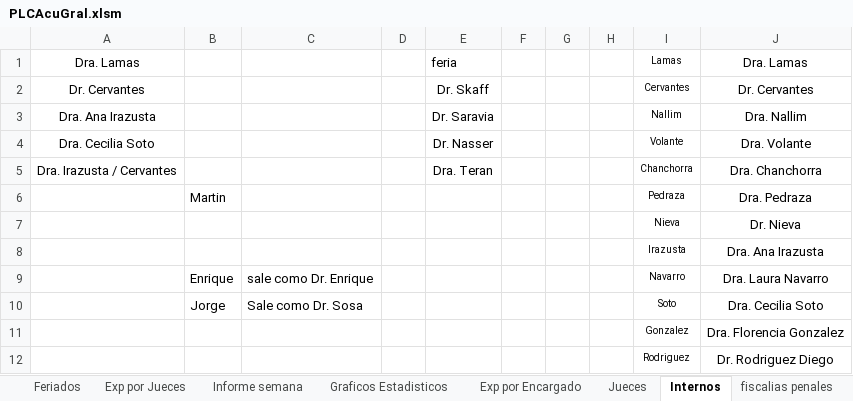
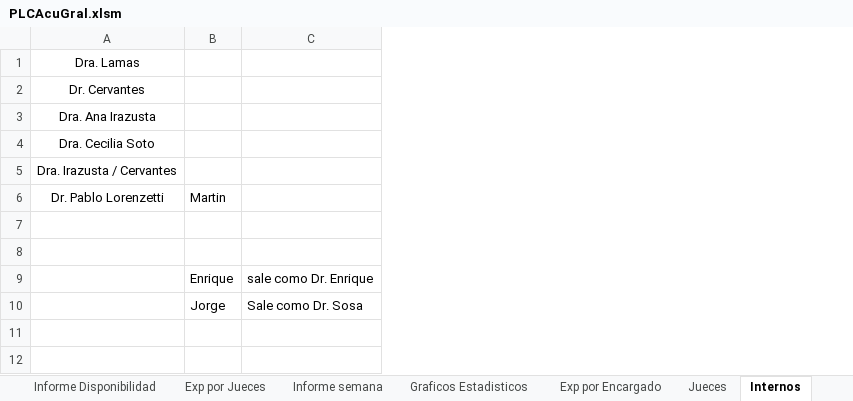
Before and after one commit to OFIJU-GAR/planilla_excel, an Excel workbook: PLCAcuGral.xlsm, sheet Internos, drawn as a sheet; values as stored, in another font and other column widths than the file's, no borders; the diff names each change by its address in the sheet, - before the commit and + after, or states it on an @@ line.

```diff
--- a/PLCAcuGral.xlsm (sheet Internos)
+++ b/PLCAcuGral.xlsm (sheet Internos)
-sheet tab: Feriados
-column D, empty
-column E, rows 1-5: feria | Dr. Skaff | Dr. Saravia | Dr. Nasser | Dra. Teran
-column F, empty
-column G, empty
-column H, empty
-column I, rows 1-10: Lamas | Cervantes | Nallim | Volante | Chanchorra | Pedraza | Nieva | Irazusta | Navarro | Soto
-column J, rows 1-10: Dra. Lamas | Dr. Cervantes | Dra. Nallim | Dra. Volante | Dra. Chanchorra | Dra. Pedraza | Dr. Nieva | Dra. Ana Irazusta | Dra. Laura Navarro | Dra. Cecilia Soto
-A6: (empty)
+A6: Dr. Pablo Lorenzetti
-row 7:  |  |  |  |  |  |  |  | Nieva | Dr. Nieva
+row 7: (empty)
-row 8:  |  |  |  |  |  |  |  | Irazusta | Dra. Ana Irazusta
+row 8: (empty)
-row 11:  |  |  |  |  |  |  |  | Gonzalez | Dra. Florencia Gonzalez
-row 12:  |  |  |  |  |  |  |  | Rodriguez | Dr. Rodriguez Diego
```
Also changed, not shown: sheet EXPEDIENTES, sheet no realizadas, sheet defensores, sheet Graficos Estadisticos, sheet Exp por Jueces, sheet fiscalias penales, 1 more sheet, other sheet tabs, formulas that keep their value, hidden cells, charts or pictures, PLCImp.xlsm, PLCJui.xlsm, 1 other file.
